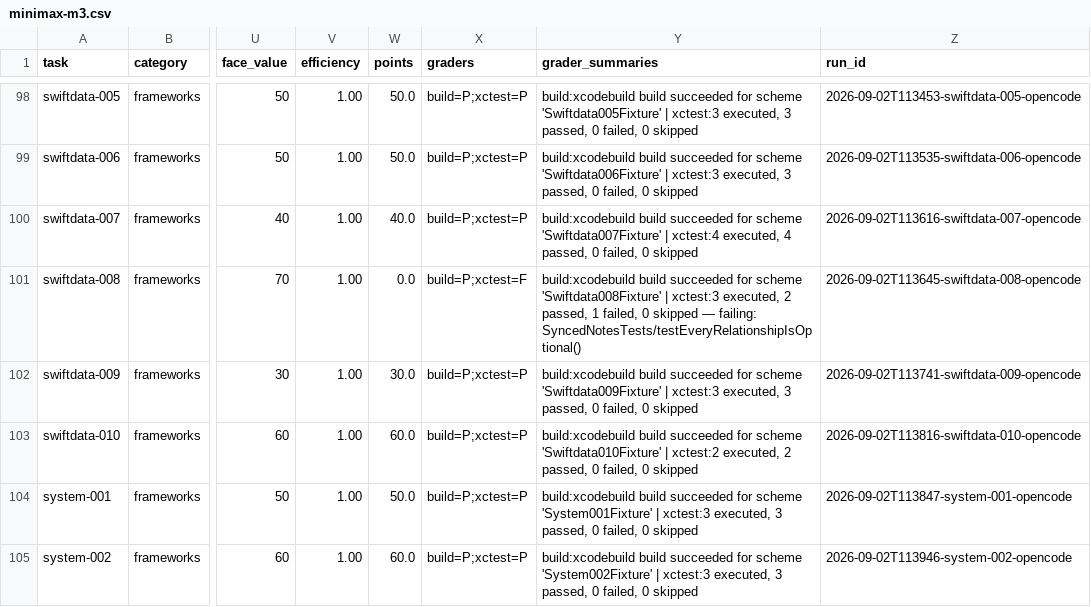
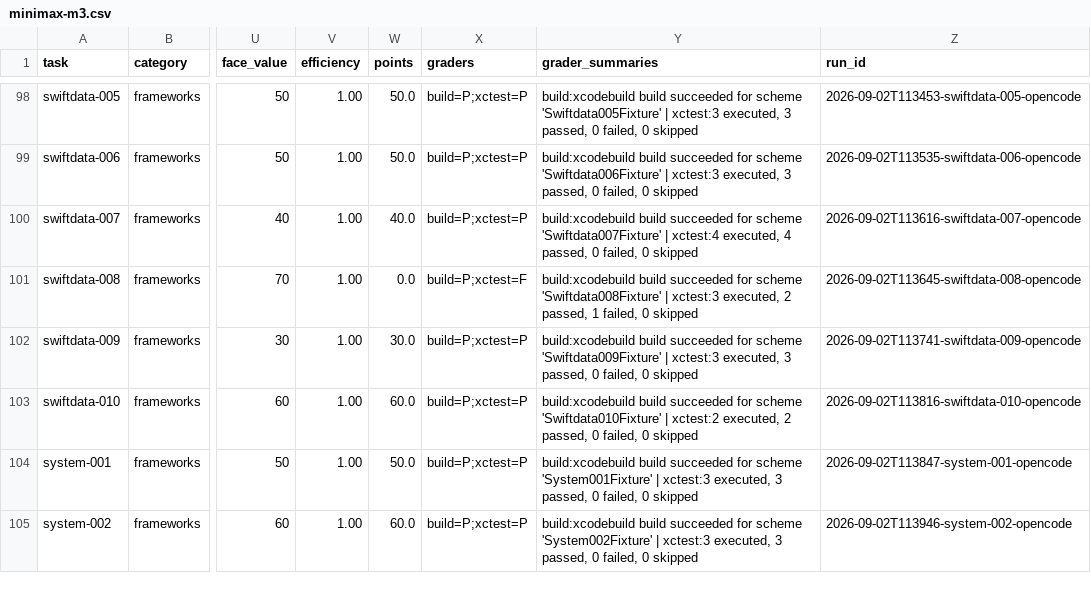
Before and after one commit to afterxleep/applebench-harness, a CSV file: site/_data/benchmarks/minimax-m3.csv, drawn as a sheet; only a part is shown, gaps mark what is left out; the diff covers the shown part only; the diff names each change by its address in the sheet, - before the commit and + after, or states it on an @@ line.

```diff
--- a/site/_data/benchmarks/minimax-m3.csv
+++ b/site/_data/benchmarks/minimax-m3.csv
-Y101 (grader_summaries): …0 skipped — failing: SyncedNotesTests/testEveryRelationshipIsOptional()
+Y101 (grader_summaries): …0 skipped
```
Also changed, not shown: 29 edited cells elsewhere in this file, site/_data/benchmarks/minimax-m2-7.csv, 6 other files.
